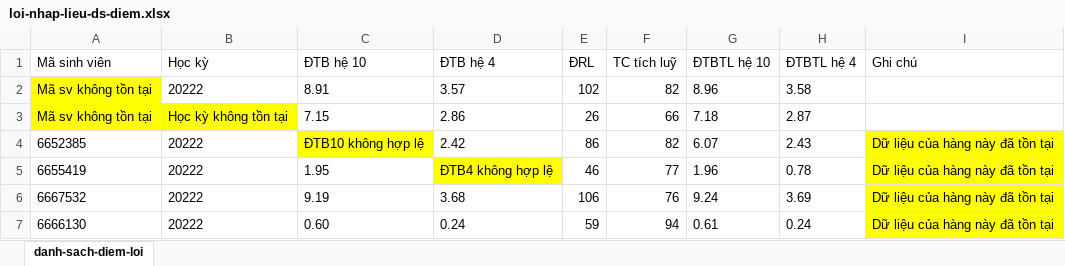
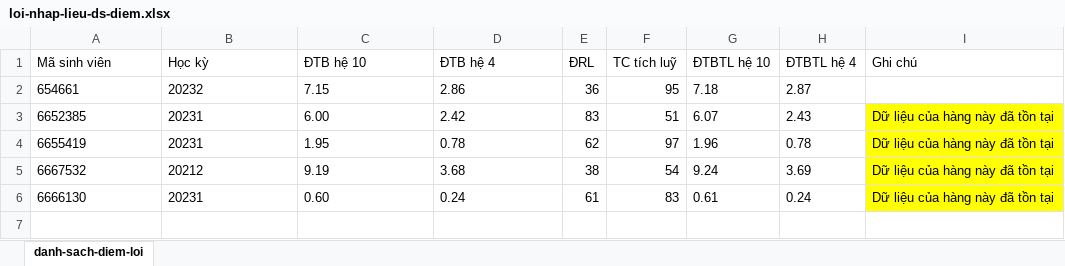
Before and after one commit to hyorenju/student-fita, an Excel workbook: student/upload/loi-nhap-lieu-ds-diem.xlsx, sheet danh-sach-diem-loi, drawn as a sheet; values as stored, in another font and other column widths than the file's, no borders; removed rows and columns are numbered as before the commit, all else as after; the diff names each change by its address in the sheet, - before the commit and + after, or states it on an @@ line.

```diff
--- a/student/upload/loi-nhap-lieu-ds-diem.xlsx (sheet danh-sach-diem-loi)
+++ b/student/upload/loi-nhap-lieu-ds-diem.xlsx (sheet danh-sach-diem-loi)
-row 2: Mã sv không tồn tại | 20222 | 8.91 | 3.57 | 102 | 82 | 8.96 | 3.58
-A2 (Mã sinh viên): Mã sv không tồn tại
+A2 (Mã sinh viên): 654661
-A2:B2 fill: #FFFF00
+A2:B2 fill: none
-B2 (Học kỳ): Học kỳ không tồn tại
+B2 (Học kỳ): 20232
-E2 (ĐRL): 26
+E2 (ĐRL): 36
-F2 (TC tích luỹ): 66
+F2 (TC tích luỹ): 95
-B3:B4 (Học kỳ): 20222
+B3:B4 (Học kỳ): 20231
-C3 (ĐTB hệ 10): ĐTB10 không hợp lệ
+C3 (ĐTB hệ 10): 6.00
-C3 fill: #FFFF00
+C3 fill: none
-E3 (ĐRL): 86
+E3 (ĐRL): 83
-F3 (TC tích luỹ): 82
+F3 (TC tích luỹ): 51
-D4 (ĐTB hệ 4): ĐTB4 không hợp lệ
+D4 (ĐTB hệ 4): 0.78
-D4 fill: #FFFF00
+D4 fill: none
-E4 (ĐRL): 46
+E4 (ĐRL): 62
-F4 (TC tích luỹ): 77
+F4 (TC tích luỹ): 97
-B5 (Học kỳ): 20222
+B5 (Học kỳ): 20212
-E5 (ĐRL): 106
+E5 (ĐRL): 38
-F5 (TC tích luỹ): 76
+F5 (TC tích luỹ): 54
-B6 (Học kỳ): 20222
+B6 (Học kỳ): 20231
-E6 (ĐRL): 59
+E6 (ĐRL): 61
-F6 (TC tích luỹ): 94
+F6 (TC tích luỹ): 83
```
Also changed, not shown: import-demo-point-list.xlsx, import-demo-student-list.xlsx, 8 other files.
